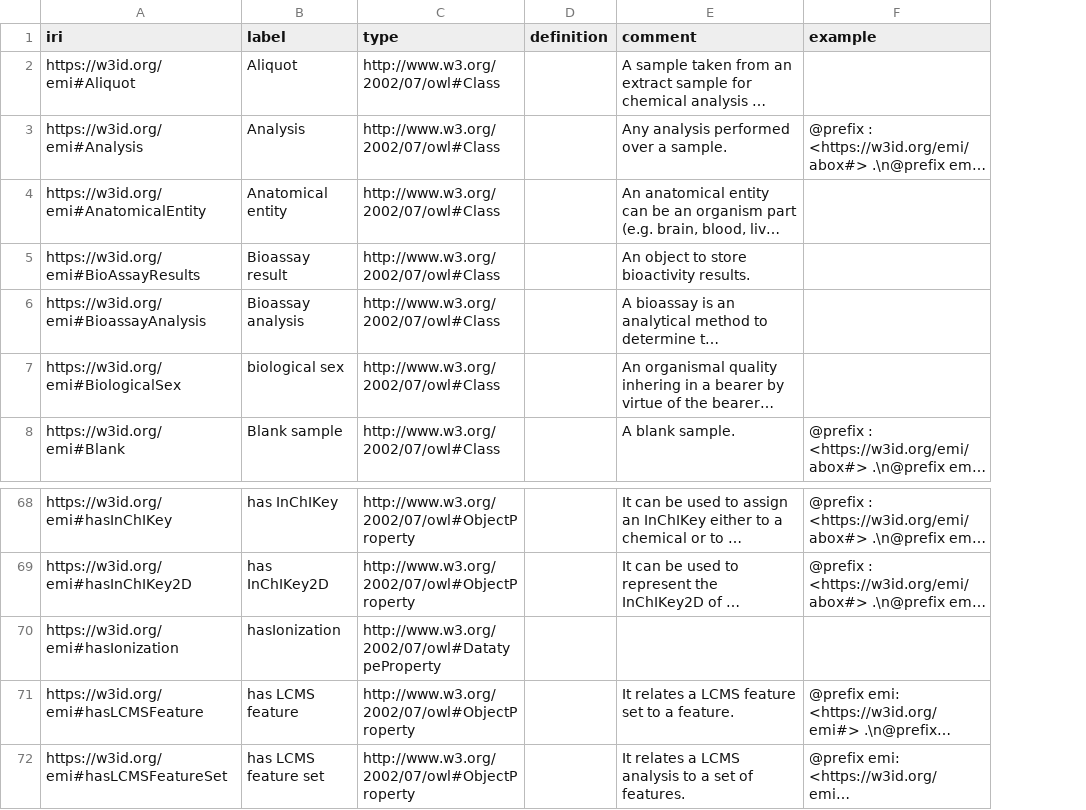
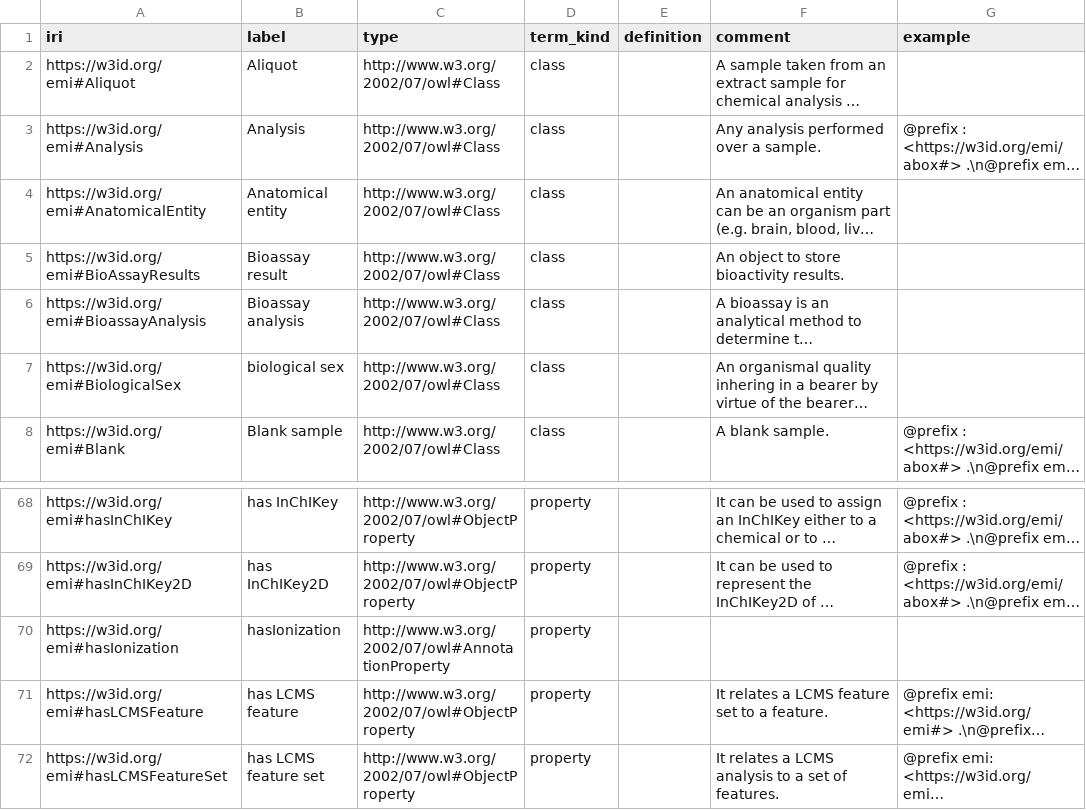
Before and after one commit to commons-research/ontology-weaver, a TSV file: registry/imports/emi_terms.tsv, drawn as a sheet; only a part is shown, gaps mark what is left out; long unchanged cells end in …; the diff names each change by its address in the sheet, - before the commit and + after, or states it on an @@ line.

```diff
--- a/registry/imports/emi_terms.tsv
+++ b/registry/imports/emi_terms.tsv
+column D (term_kind), rows 2-8: all class; rows 68-72: all property
-C70 (type): http://www.w3.org/2002/07/owl#DatatypeProperty
+C70 (type): http://www.w3.org/2002/07/owl#AnnotationProperty
```
Also changed, not shown: registry/external_sources.tsv, registry/imports/enpkg_terms.tsv, 27 other files.
